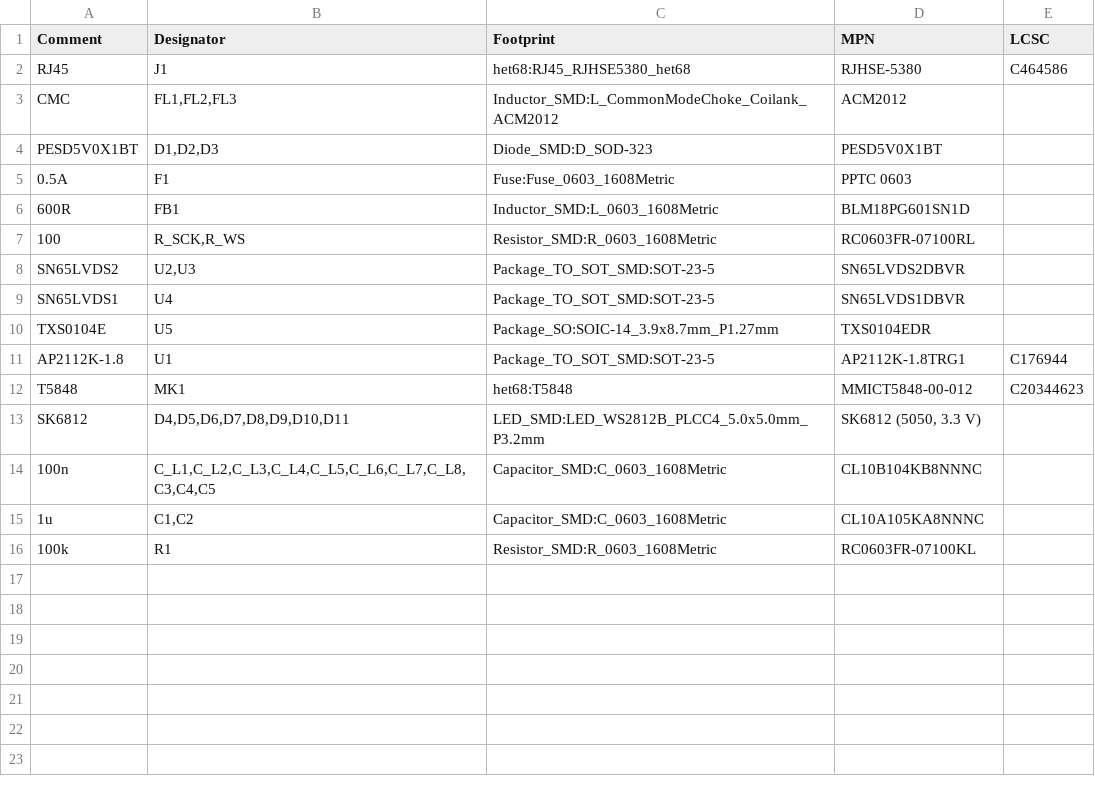
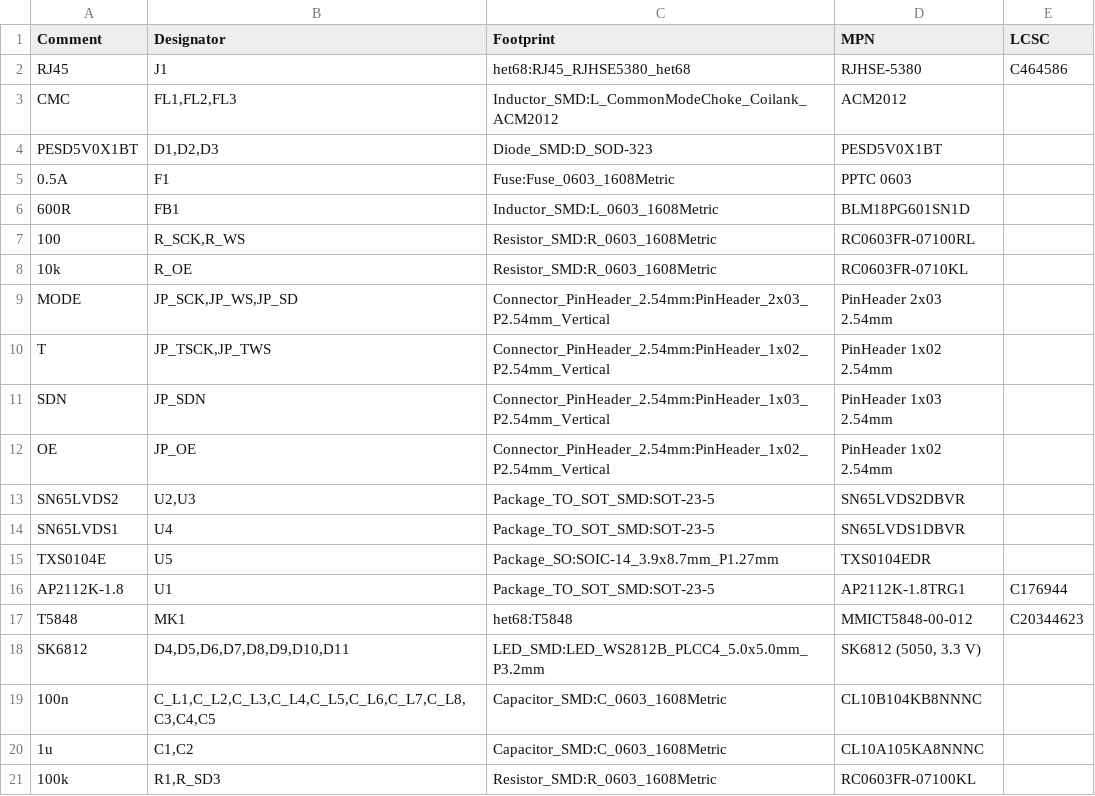
Before and after one commit to fedurca/het68_pcb, a CSV file: kicad/jlc/het68-sat-bom.csv, drawn as a sheet.

```diff
--- a/kicad/jlc/het68-sat-bom.csv
+++ b/kicad/jlc/het68-sat-bom.csv
@@ -7,2 +7,7 @@ PESD5V0X1BT,"D1,D2,D3",Diode_SMD:D_SOD-323,PESD5V0X1BT,
 100,"R_SCK,R_WS",Resistor_SMD:R_0603_1608Metric,RC0603FR-07100RL,
+10k,R_OE,Resistor_SMD:R_0603_1608Metric,RC0603FR-0710KL,
+MODE,"JP_SCK,JP_WS,JP_SD",Connector_PinHeader_2.54mm:PinHeader_2x03_P2.54mm_Vertical,PinHeader 2x03 2.54mm,
+T,"JP_TSCK,JP_TWS",Connector_PinHeader_2.54mm:PinHeader_1x02_P2.54mm_Vertical,PinHeader 1x02 2.54mm,
+SDN,JP_SDN,Connector_PinHeader_2.54mm:PinHeader_1x03_P2.54mm_Vertical,PinHeader 1x03 2.54mm,
+OE,JP_OE,Connector_PinHeader_2.54mm:PinHeader_1x02_P2.54mm_Vertical,PinHeader 1x02 2.54mm,
 SN65LVDS2,"U2,U3",Package_TO_SOT_SMD:SOT-23-5,SN65LVDS2DBVR,
@@ -15,2 +20,2 @@ SK6812,"D4,D5,D6,D7,D8,D9,D10,D11",LED_SMD:LED_WS2812B_PLCC4_5.0x5.0mm_P3.2mm,"S
 1u,"C1,C2",Capacitor_SMD:C_0603_1608Metric,CL10A105KA8NNNC,
-100k,R1,Resistor_SMD:R_0603_1608Metric,RC0603FR-07100KL,
+100k,"R1,R_SD3",Resistor_SMD:R_0603_1608Metric,RC0603FR-07100KL,
```
Also changed, not shown: docs/PINOUT_SAT_v4.csv, kicad/het68-sat/bom.csv, 4 other files.
